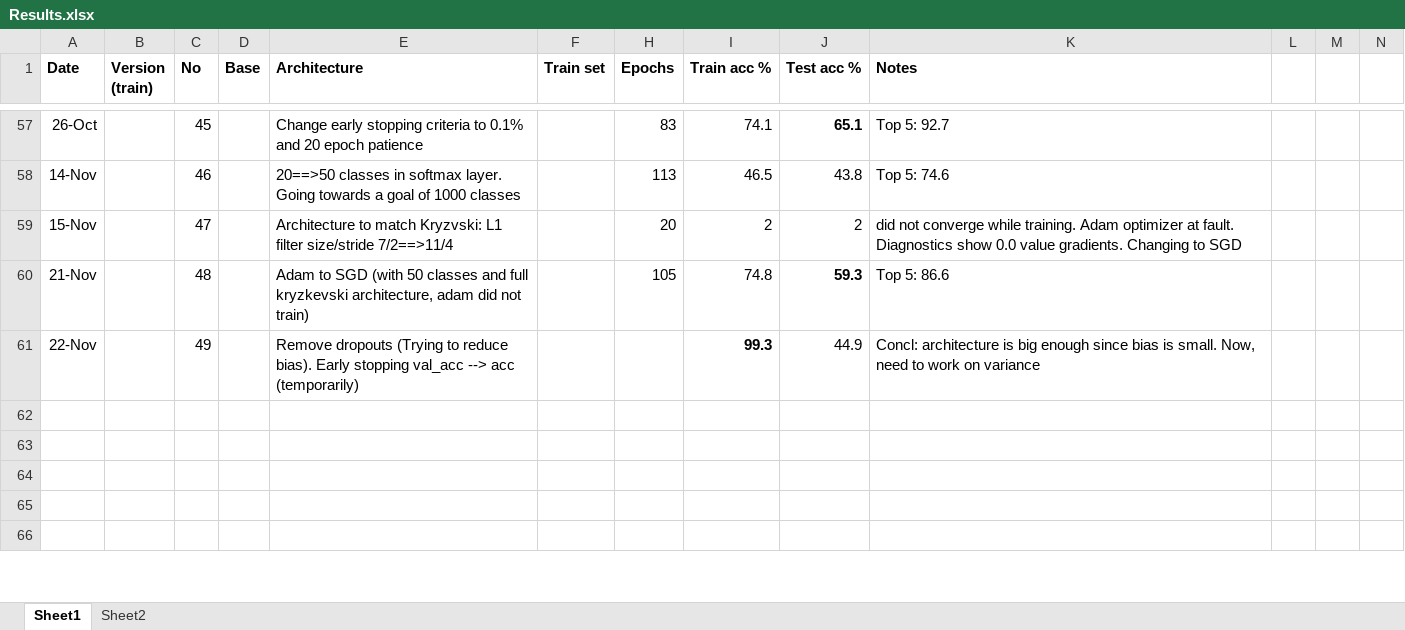
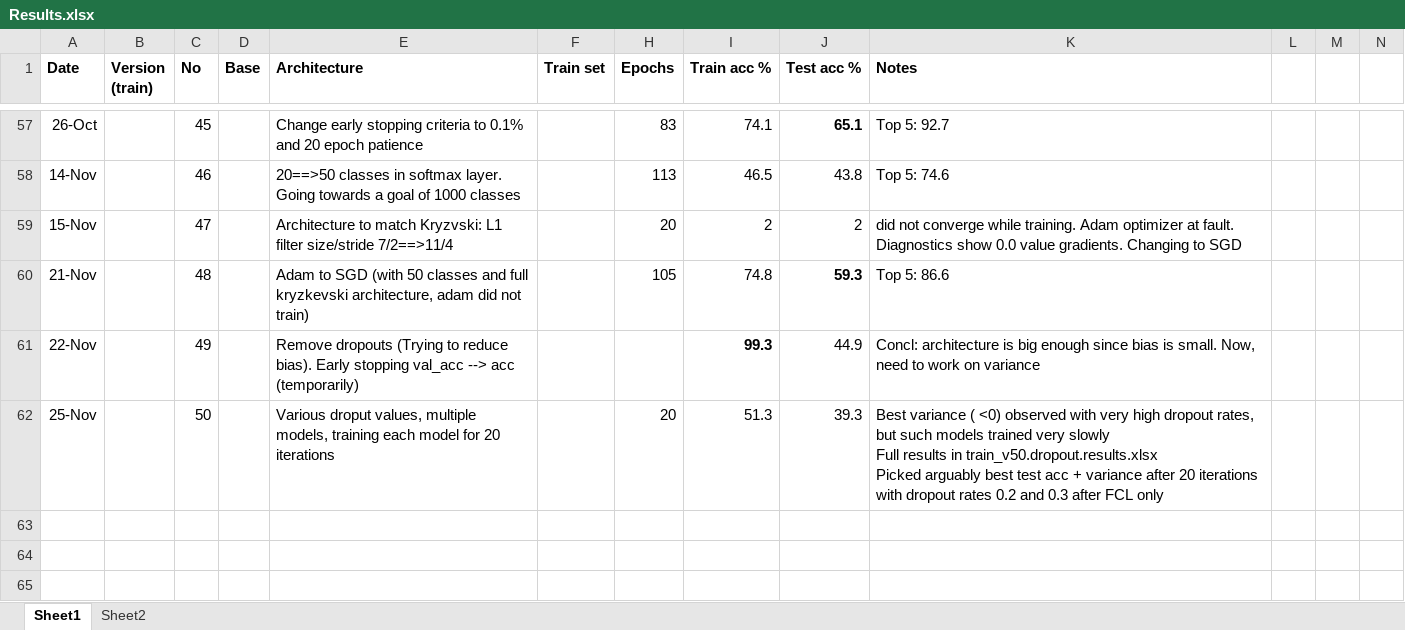
Before and after one commit to bernardas78/KerasImagenetFruits, an Excel workbook: Results.xlsx, sheet Sheet1, drawn as a sheet; only a part is shown, gaps mark what is left out; the shorter side is filled out with more unchanged rows; values as stored, in another font and other column widths than the file's, no borders; ↵ is a line break in a cell; the diff names each change by its address in the sheet, - before the commit and + after, or states it on an @@ line.

Commit message:
optimum dropout

```diff
--- a/Results.xlsx (sheet Sheet1)
+++ b/Results.xlsx (sheet Sheet1)
-row 62: (empty)
+row 62: 25-Nov |  | 50 |  | Various droput values, multiple models, training each model for 20 iterations |  | 20 | 51.3 | 39.3 | Best variance ( <0) observed with very high dropout rates, but such models trained very slowly ↵ Full results in train_v50.dropout.results.xlsx ↵ Picked arguably best test acc + variance after 20 iterations with dropout rates 0.2 and 0.3 after FCL only
```
Also changed, not shown: 12 other files.
